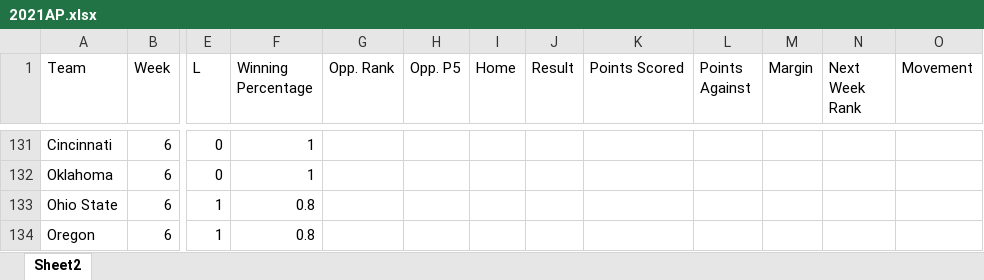
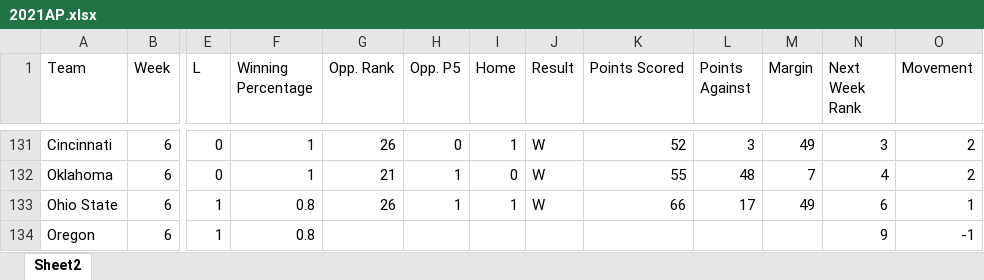
Before and after one commit to ean-maloney/top25_project, an Excel workbook: tables/2021AP.xlsx, sheet Sheet2, drawn as a sheet; only a part is shown, gaps mark what is left out; values as stored, in another font and other column widths than the file's, no borders; the diff covers the shown part only; the diff names each change by its address in the sheet, - before the commit and + after, or states it on an @@ line.

```diff
--- a/tables/2021AP.xlsx (sheet Sheet2)
+++ b/tables/2021AP.xlsx (sheet Sheet2)
-G131 (Opp. Rank): (empty)
+G131 (Opp. Rank): 26
-H131 (Opp. P5): (empty)
+H131 (Opp. P5): 0
-I131 (Home): (empty)
+I131 (Home): 1
-J131:J133 (Result): (empty)
+J131:J133 (Result): W
-K131 (Points Scored): (empty)
+K131 (Points Scored): 52
-L131 (Points Against): (empty)
+L131 (Points Against): 3
-M131 (Margin): (empty)
+M131 (Margin): 49
-N131 (Next Week Rank): (empty)
+N131 (Next Week Rank): 3
-O131:O132 (Movement): (empty)
+O131:O132 (Movement): 2
-G132 (Opp. Rank): (empty)
+G132 (Opp. Rank): 21
-H132:H133 (Opp. P5): (empty)
+H132:H133 (Opp. P5): 1
-I132 (Home): (empty)
+I132 (Home): 0
-K132 (Points Scored): (empty)
+K132 (Points Scored): 55
-L132 (Points Against): (empty)
+L132 (Points Against): 48
-M132 (Margin): (empty)
+M132 (Margin): 7
-N132 (Next Week Rank): (empty)
+N132 (Next Week Rank): 4
-G133 (Opp. Rank): (empty)
+G133 (Opp. Rank): 26
-I133 (Home): (empty)
+I133 (Home): 1
-K133 (Points Scored): (empty)
+K133 (Points Scored): 66
-L133 (Points Against): (empty)
+L133 (Points Against): 17
-M133 (Margin): (empty)
+M133 (Margin): 49
-N133 (Next Week Rank): (empty)
+N133 (Next Week Rank): 6
-O133 (Movement): (empty)
+O133 (Movement): 1
-N134 (Next Week Rank): (empty)
+N134 (Next Week Rank): 9
-O134 (Movement): (empty)
+O134 (Movement): -1
```
Also changed, not shown: 30 added rows, 5 removed rows and 79 edited cells elsewhere in this sheet, formulas that keep their value, 6 other files.
